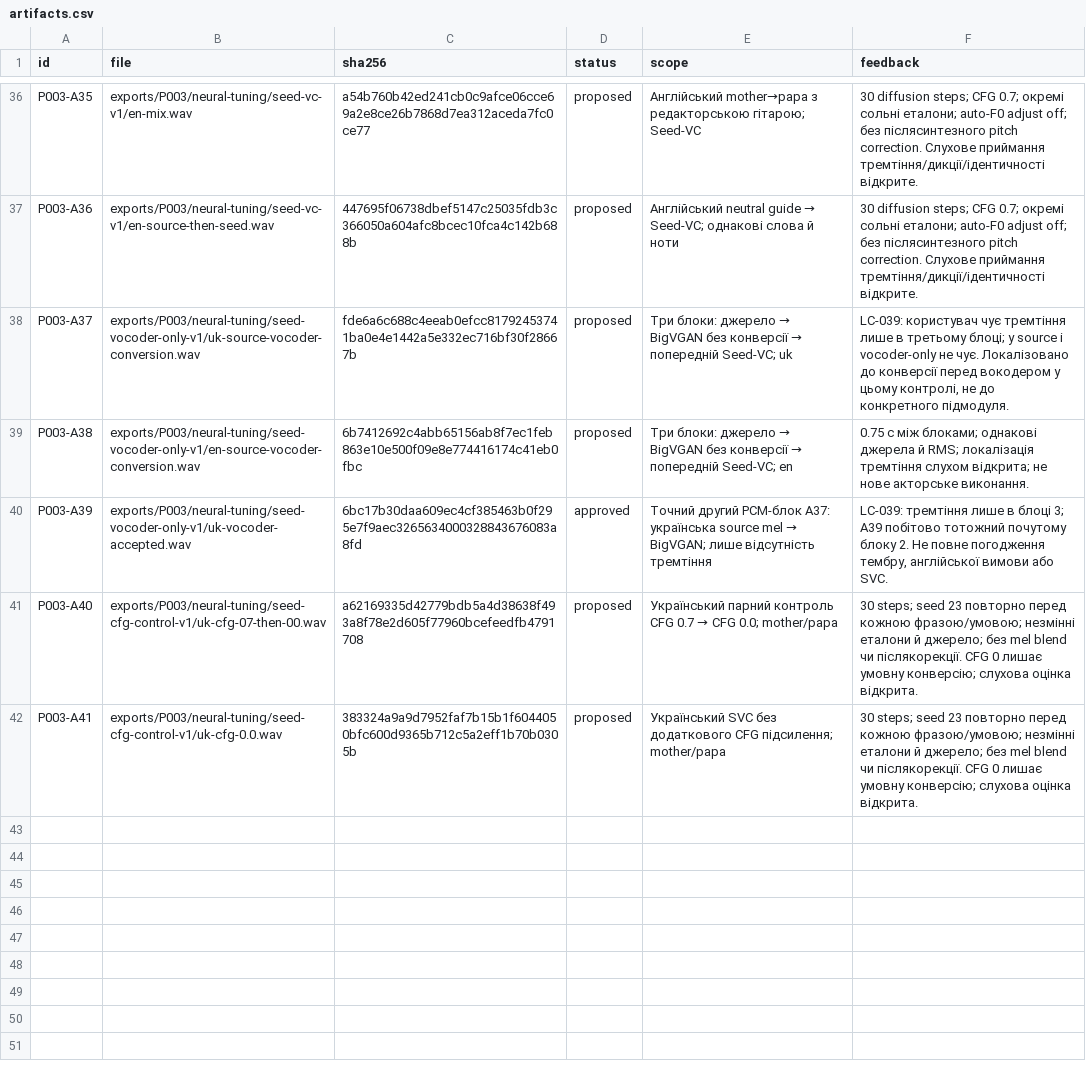
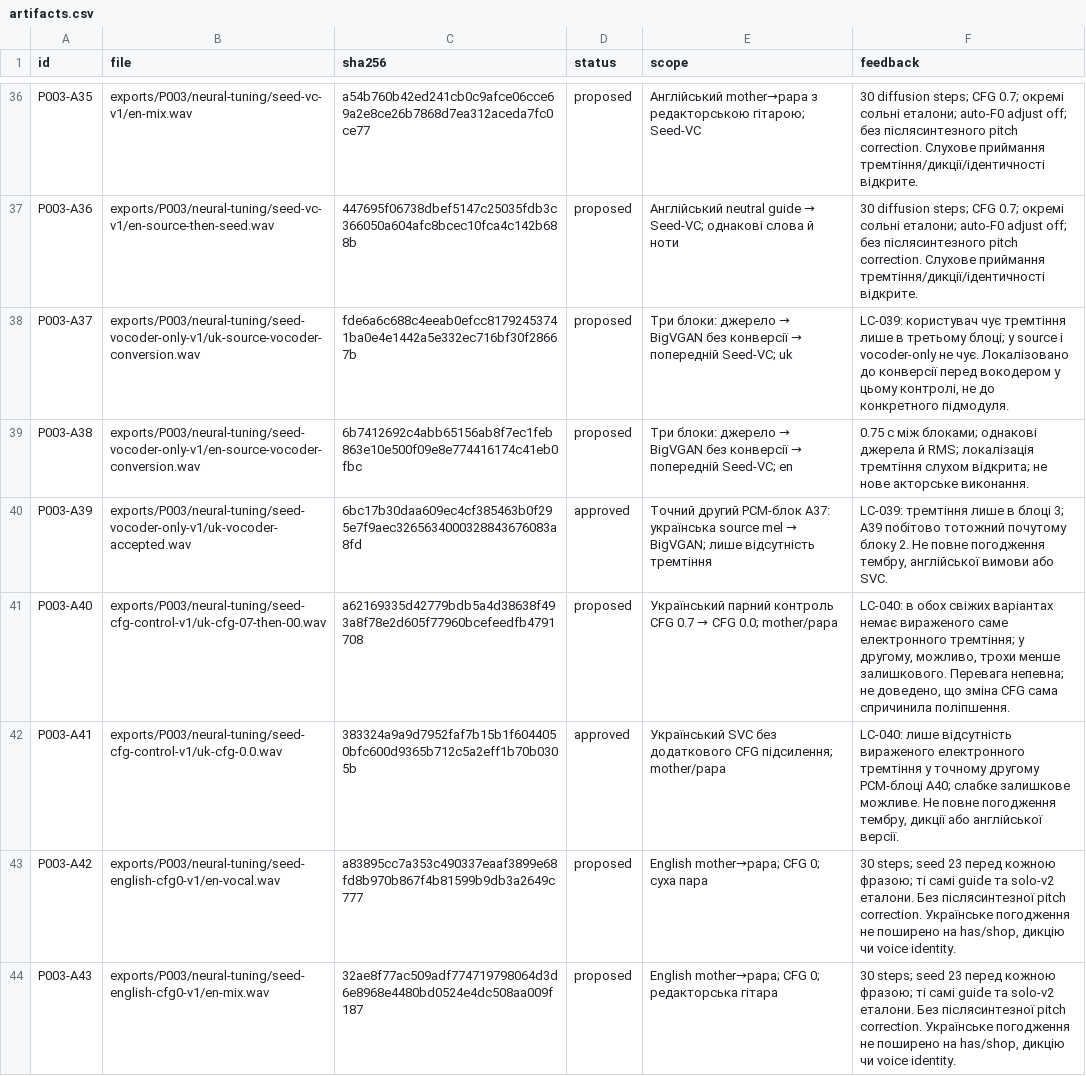
Before and after one commit to michkovsky/za-dvoma-zaitsiamy-dub, a CSV file: pilots/P003/artifacts.csv, drawn as a sheet; only a part is shown, gaps mark what is left out.

Commit message:
P003: перенести CFG 0 на англійські mother та papa

```diff
--- a/pilots/P003/artifacts.csv
+++ b/pilots/P003/artifacts.csv
@@ -40,3 +40,5 @@ P003-A38,exports/P003/neural-tuning/seed-vocoder-only-v1/en-source-vocoder-conve
 P003-A39,exports/P003/neural-tuning/seed-vocoder-only-v1/uk-vocoder-accepted.wav,6bc17b30daa609ec4cf385463b0f295e7f9aec3265634000328843676083a8fd,approved,Точний другий PCM-блок A37: українська source mel → BigVGAN; лише відсутність тремтіння,"LC-039: тремтіння лише в блоці 3; A39 побітово тотожний почутому блоку 2. Не повне погодження тембру, англійської вимови або SVC."
-P003-A40,exports/P003/neural-tuning/seed-cfg-control-v1/uk-cfg-07-then-00.wav,a62169335d42779bdb5a4d38638f493a8f78e2d605f77960bcefeedfb4791708,proposed,Український парний контроль CFG 0.7 → CFG 0.0; mother/papa,30 steps; seed 23 повторно перед кожною фразою/умовою; незмінні еталони й джерело; без mel blend чи післякорекції. CFG 0 лишає умовну конверсію; слухова оцінка відкрита.
-P003-A41,exports/P003/neural-tuning/seed-cfg-control-v1/uk-cfg-0.0.wav,383324a9a9d7952faf7b15b1f6044050bfc600d9365b712c5a2eff1b70b0305b,proposed,Український SVC без додаткового CFG підсилення; mother/papa,30 steps; seed 23 повторно перед кожною фразою/умовою; незмінні еталони й джерело; без mel blend чи післякорекції. CFG 0 лишає умовну конверсію; слухова оцінка відкрита.
+P003-A40,exports/P003/neural-tuning/seed-cfg-control-v1/uk-cfg-07-then-00.wav,a62169335d42779bdb5a4d38638f493a8f78e2d605f77960bcefeedfb4791708,proposed,Український парний контроль CFG 0.7 → CFG 0.0; mother/papa,"LC-040: в обох свіжих варіантах немає вираженого саме електронного тремтіння; у другому, можливо, трохи менше залишкового. Перевага непевна; не доведено, що зміна CFG сама спричинила поліпшення."
+P003-A41,exports/P003/neural-tuning/seed-cfg-control-v1/uk-cfg-0.0.wav,383324a9a9d7952faf7b15b1f6044050bfc600d9365b712c5a2eff1b70b0305b,approved,Український SVC без додаткового CFG підсилення; mother/papa,"LC-040: лише відсутність вираженого електронного тремтіння у точному другому PCM-блоці A40; слабке залишкове можливе. Не повне погодження тембру, дикції або англійської версії."
+P003-A42,exports/P003/neural-tuning/seed-english-cfg0-v1/en-vocal.wav,a83895cc7a353c490337eaaf3899e68fd8b970b867f4b81599b9db3a2649c777,proposed,English mother→papa; CFG 0; суха пара,"30 steps; seed 23 перед кожною фразою; ті самі guide та solo-v2 еталони. Без післясинтезної pitch correction. Українське погодження не поширено на has/shop, дикцію чи voice identity."
+P003-A43,exports/P003/neural-tuning/seed-english-cfg0-v1/en-mix.wav,32ae8f77ac509adf774719798064d3d6e8968e4480bd0524e4dc508aa009f187,proposed,English mother→papa; CFG 0; редакторська гітара,"30 steps; seed 23 перед кожною фразою; ті самі guide та solo-v2 еталони. Без післясинтезної pitch correction. Українське погодження не поширено на has/shop, дикцію чи voice identity."
```
Also changed, not shown: 3 other files.
